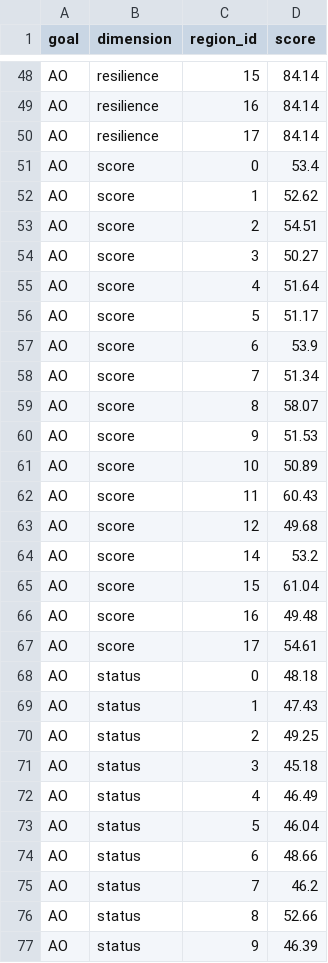
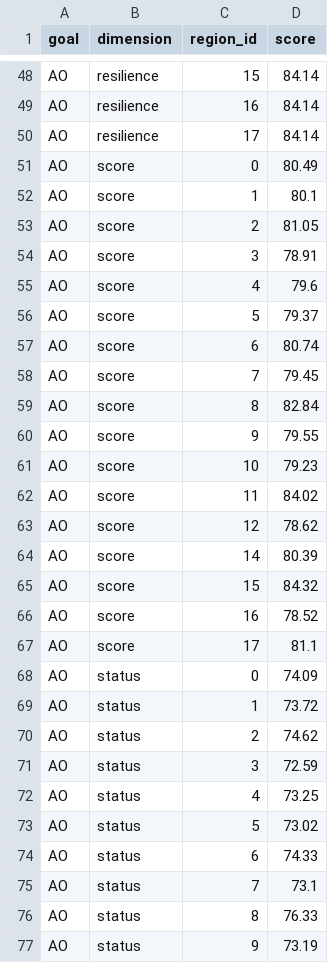
Before and after one commit to faundez/toolbox-demo, a CSV file: region2016/scores.csv, drawn as a sheet; only a part is shown, gaps mark what is left out; the diff covers the shown part only.

Commit message:
toolbox-training demo clac scores w/tailored data and model

```diff
--- a/region2016/scores.csv
+++ b/region2016/scores.csv
@@ -50,28 +50,28 @@
 "AO","resilience",17,84.14
-"AO","score",0,53.4
-"AO","score",1,52.62
-"AO","score",2,54.51
-"AO","score",3,50.27
-"AO","score",4,51.64
-"AO","score",5,51.17
-"AO","score",6,53.9
-"AO","score",7,51.34
-"AO","score",8,58.07
-"AO","score",9,51.53
-"AO","score",10,50.89
-"AO","score",11,60.43
-"AO","score",12,49.68
-"AO","score",14,53.2
-"AO","score",15,61.04
-"AO","score",16,49.48
-"AO","score",17,54.61
-"AO","status",0,48.18
-"AO","status",1,47.43
-"AO","status",2,49.25
-"AO","status",3,45.18
-"AO","status",4,46.49
-"AO","status",5,46.04
-"AO","status",6,48.66
-"AO","status",7,46.2
-"AO","status",8,52.66
-"AO","status",9,46.39
+"AO","score",0,80.49
+"AO","score",1,80.1
+"AO","score",2,81.05
+"AO","score",3,78.91
+"AO","score",4,79.6
+"AO","score",5,79.37
+"AO","score",6,80.74
+"AO","score",7,79.45
+"AO","score",8,82.84
+"AO","score",9,79.55
+"AO","score",10,79.23
+"AO","score",11,84.02
+"AO","score",12,78.62
+"AO","score",14,80.39
+"AO","score",15,84.32
+"AO","score",16,78.52
+"AO","score",17,81.1
+"AO","status",0,74.09
+"AO","status",1,73.72
+"AO","status",2,74.62
+"AO","status",3,72.59
+"AO","status",4,73.25
+"AO","status",5,73.02
+"AO","status",6,74.33
+"AO","status",7,73.1
+"AO","status",8,76.33
+"AO","status",9,73.19
```
Also changed, not shown: 74 edited cells elsewhere in this file, region2016/layers.csv, 4 other files.
